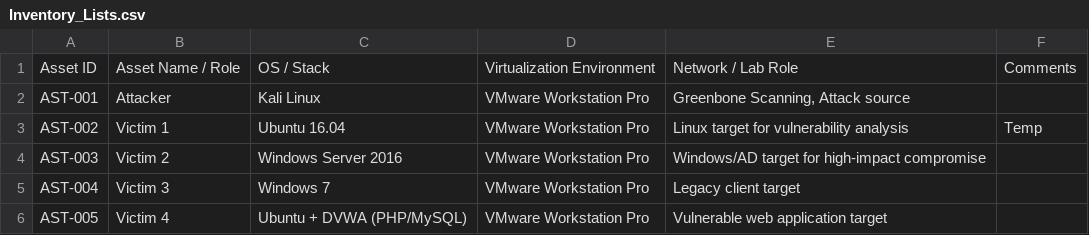
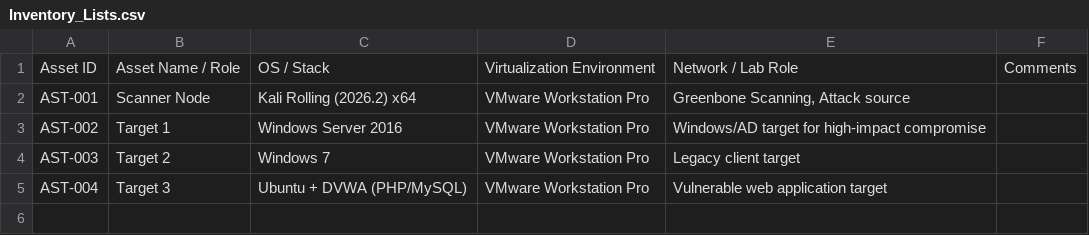
Before and after one commit to Awcueid/CIS-6560-02, a CSV file: Inventory_Lists.csv, drawn as a sheet.

```diff
--- a/Inventory_Lists.csv
+++ b/Inventory_Lists.csv
@@ -1,6 +1,5 @@
 Asset ID,Asset Name / Role,OS / Stack,Virtualization Environment,Network / Lab Role,Comments
-AST-001,Attacker,Kali Linux,VMware Workstation Pro,"Greenbone Scanning, Attack source ",
-AST-002,Victim 1,Ubuntu 16.04,VMware Workstation Pro,Linux target for vulnerability analysis,Temp
-AST-003,Victim 2,Windows Server 2016,VMware Workstation Pro,Windows/AD target for high-impact compromise,
-AST-004,Victim 3,Windows 7,VMware Workstation Pro,Legacy client target,
-AST-005,Victim 4,Ubuntu + DVWA (PHP/MySQL),VMware Workstation Pro,Vulnerable web application target,
+AST-001,Scanner Node,Kali Rolling (2026.2) x64,VMware Workstation Pro,"Greenbone Scanning, Attack source ",
+AST-002,Target 1,Windows Server 2016,VMware Workstation Pro,Windows/AD target for high-impact compromise,
+AST-003,Target 2,Windows 7,VMware Workstation Pro,Legacy client target,
+AST-004,Target 3,Ubuntu + DVWA (PHP/MySQL),VMware Workstation Pro,Vulnerable web application target,
```
Also changed, not shown: 18 other files.
